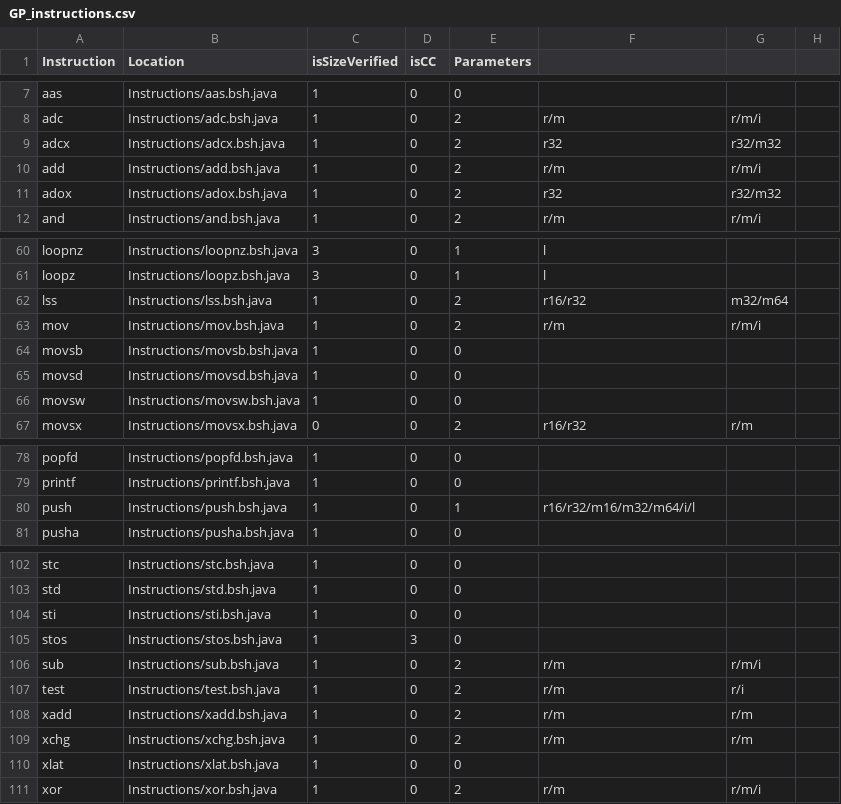
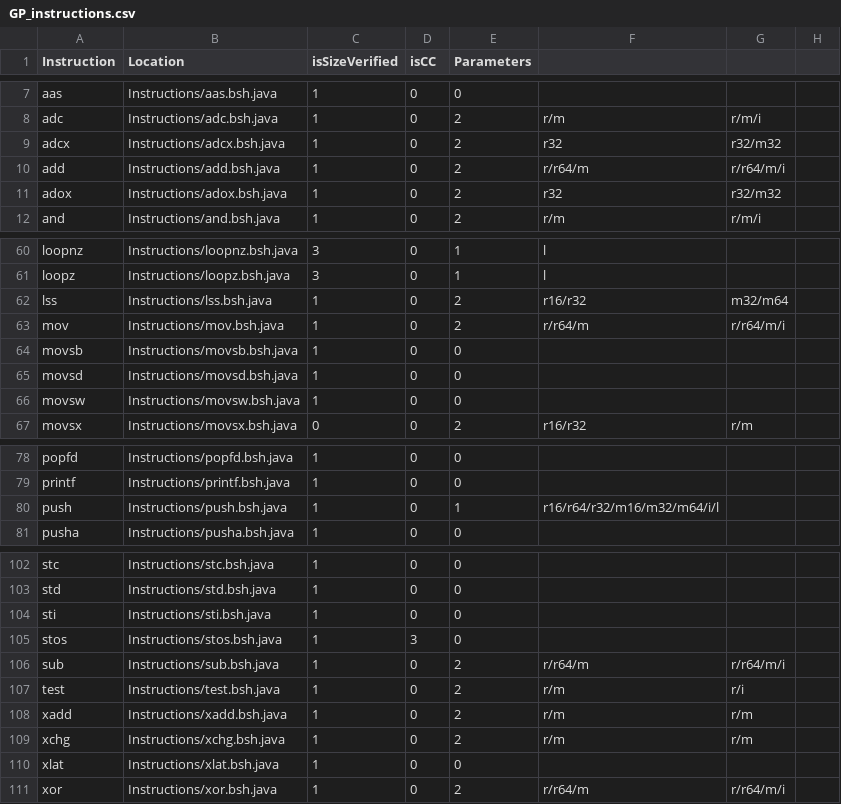
Before and after one commit to thejenigrace/thsst-calvis, a CSV file: Instructions/Mode/GP_instructions.csv, drawn as a sheet; only a part is shown, gaps mark what is left out.

```diff
--- a/Instructions/Mode/GP_instructions.csv
+++ b/Instructions/Mode/GP_instructions.csv
@@ -9,3 +9,3 @@ adc,Instructions/adc.bsh.java,1,0,2,r/m,r/m/i,
 adcx,Instructions/adcx.bsh.java,1,0,2,r32,r32/m32,
-add,Instructions/add.bsh.java,1,0,2,r/m,r/m/i,
+add,Instructions/add.bsh.java,1,0,2,r/r64/m,r/r64/m/i,
 adox,Instructions/adox.bsh.java,1,0,2,r32,r32/m32,
@@ -62,3 +62,3 @@ loopz,Instructions/loopz.bsh.java,3,0,1,l,,
 lss,Instructions/lss.bsh.java,1,0,2,r16/r32,m32/m64,
-mov,Instructions/mov.bsh.java,1,0,2,r/m,r/m/i,
+mov,Instructions/mov.bsh.java,1,0,2,r/r64/m,r/r64/m/i,
 movsb,Instructions/movsb.bsh.java,1,0,0,,,
@@ -79,3 +79,3 @@ popfd,Instructions/popfd.bsh.java,1,0,0,,,
 printf,Instructions/printf.bsh.java,1,0,0,,,
-push,Instructions/push.bsh.java,1,0,1,r16/r32/m16/m32/m64/i/l,,
+push,Instructions/push.bsh.java,1,0,1,r16/r64/r32/m16/m32/m64/i/l,,
 pusha,Instructions/pusha.bsh.java,1,0,0,,,
@@ -105,3 +105,3 @@ sti,Instructions/sti.bsh.java,1,0,0,,,
 stos,Instructions/stos.bsh.java,1,3,0,,,
-sub,Instructions/sub.bsh.java,1,0,2,r/m,r/m/i,
+sub,Instructions/sub.bsh.java,1,0,2,r/r64/m,r/r64/m/i,
 test,Instructions/test.bsh.java,1,0,2,r/m,r/i,
@@ -110,2 +110,2 @@ xchg,Instructions/xchg.bsh.java,1,0,2,r/m,r/m,
 xlat,Instructions/xlat.bsh.java,1,0,0,,,
-xor,Instructions/xor.bsh.java,1,0,2,r/m,r/m/i,
+xor,Instructions/xor.bsh.java,1,0,2,r/r64/m,r/r64/m/i,
```
Also changed, not shown: Instructions/Mode/FPU_instructions.csv, Instructions/Mode/GP_MMX_SSE_SSE2_instructions.csv, 11 other files.
